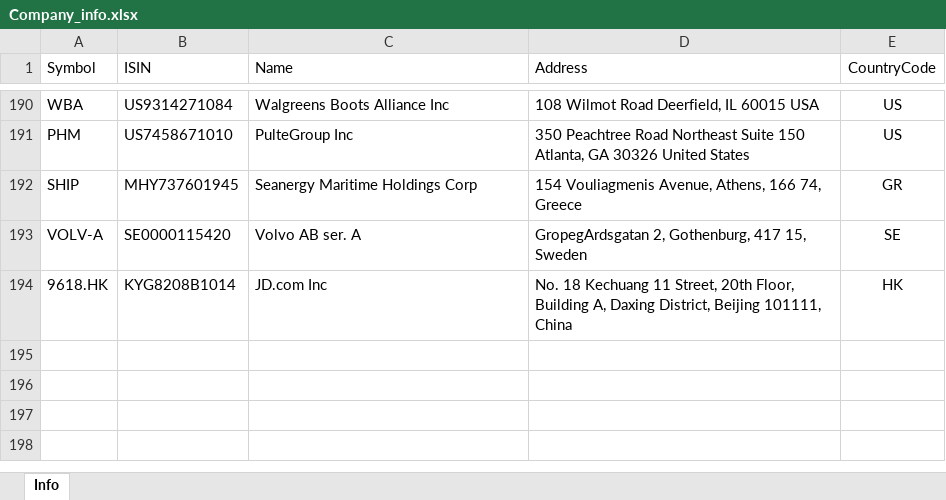
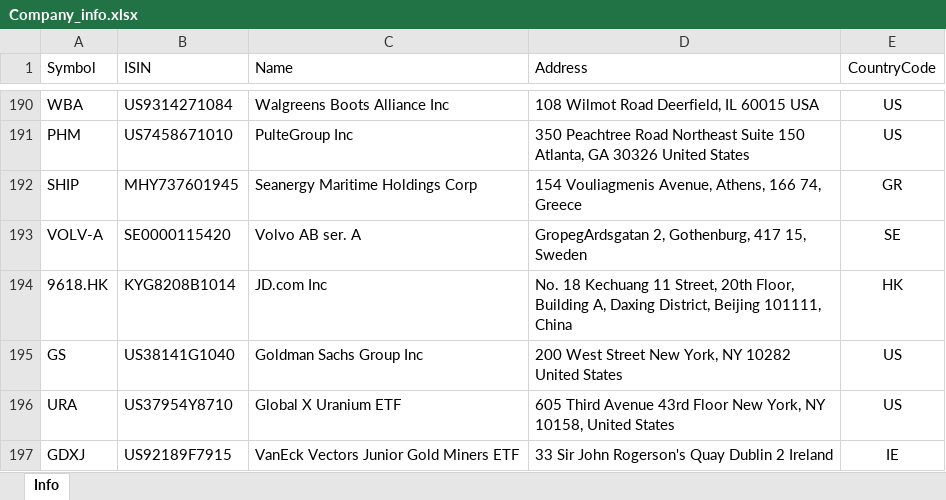
Before and after one commit to masbug/etoro-edavki, an Excel workbook: Company_info.xlsx, sheet Info, drawn as a sheet; only a part is shown, gaps mark what is left out; values as stored, in another font and other column widths than the file's, no borders; table styles not drawn; the diff names each change by its address in the sheet, - before the commit and + after, or states it on an @@ line.

Commit message:
Dodana podjetja

```diff
--- a/Company_info.xlsx (sheet Info)
+++ b/Company_info.xlsx (sheet Info)
+row 195: GS | US38141G1040 | Goldman Sachs Group Inc | 200 West Street New York, NY 10282 United States | US
+row 196: URA | US37954Y8710 | Global X Uranium ETF | 605 Third Avenue 43rd Floor New York, NY 10158, United States | US
+row 197: GDXJ | US92189F7915 | VanEck Vectors Junior Gold Miners ETF | 33 Sir John Rogerson's Quay Dublin 2 Ireland | IE
```
